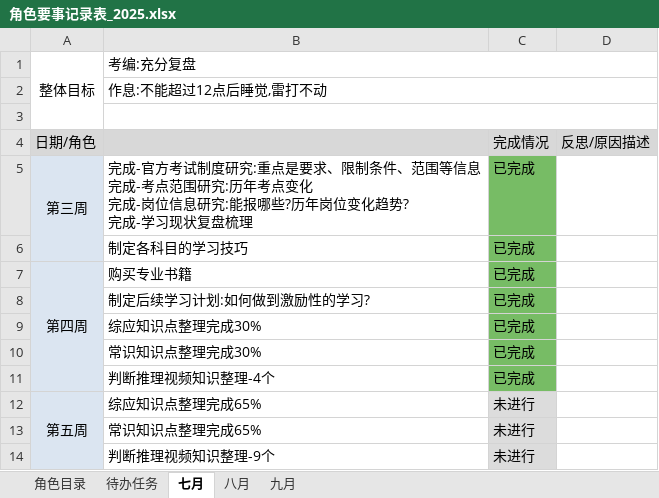
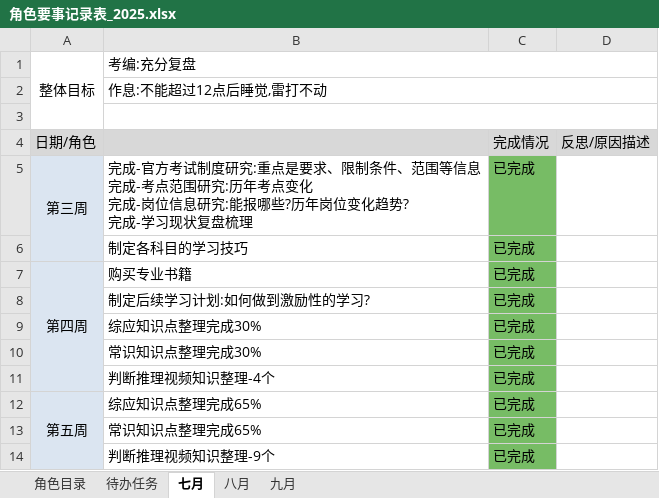
Before and after one commit to monkeyGeek369/icarus_monkeyGeek_source, an Excel workbook: file/personal/roleImportant/角色要事记录表_2025.xlsx, sheet 七月, drawn as a sheet; values as stored, in another font and other column widths than the file's, no borders; the diff names each change by its address in the sheet, - before the commit and + after, or states it on an @@ line.

```diff
--- a/file/personal/roleImportant/角色要事记录表_2025.xlsx (sheet 七月)
+++ b/file/personal/roleImportant/角色要事记录表_2025.xlsx (sheet 七月)
-C12:C14: 未进行
+C12:C14: 已完成
-C12:C14 fill: #DCDCDC
+C12:C14 fill: #77BC65
```
Also changed, not shown: sheet 八月, 1 other file.
